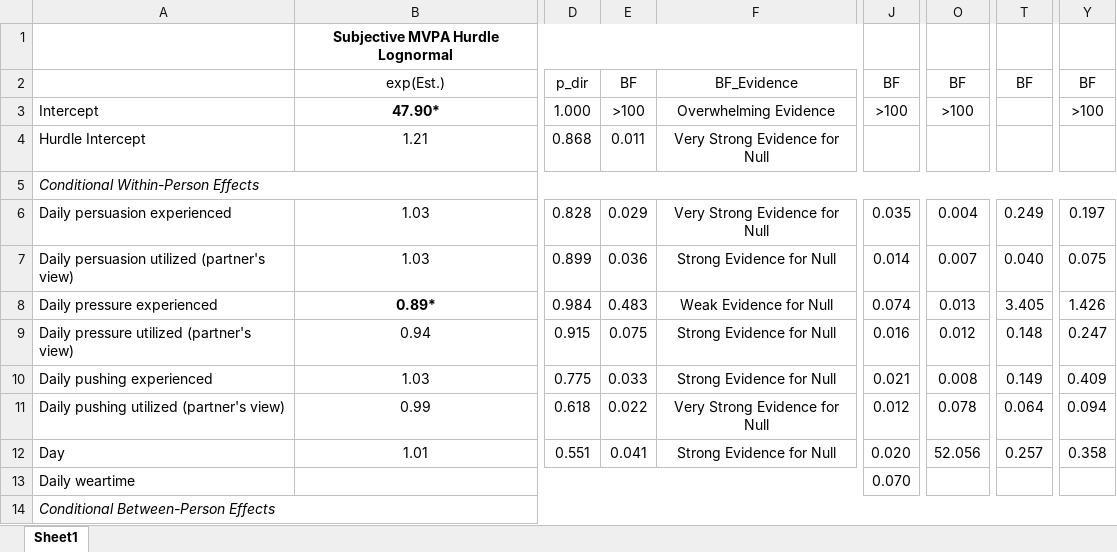
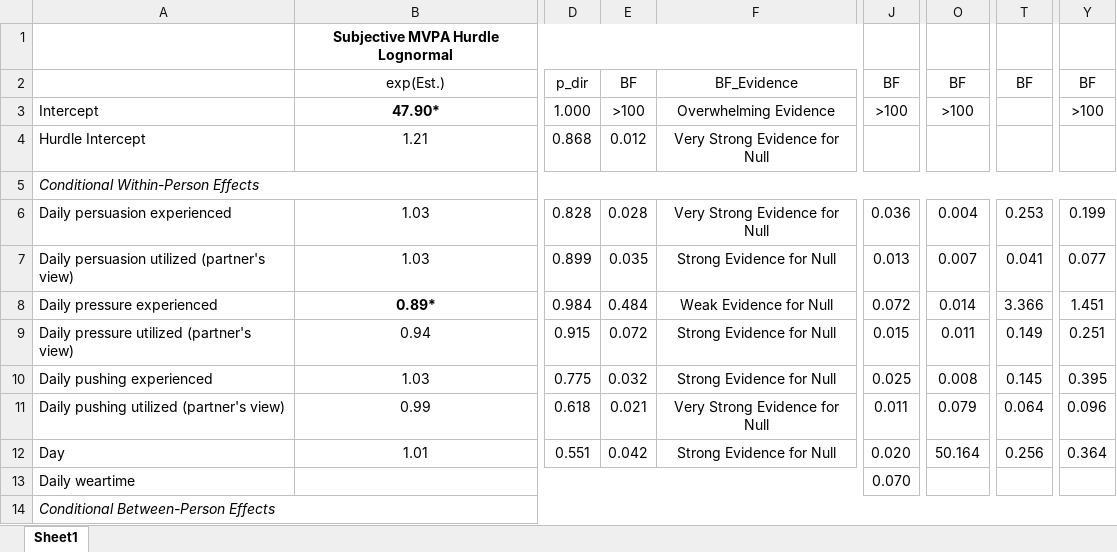
Before and after one commit to Pascal-Kueng/02TimeAndTiesControl, an Excel workbook: Output/AllModels_experimental_noAR.xlsx, sheet Sheet1, drawn as a sheet; only a part is shown, gaps mark what is left out; values as stored, in another font and other column widths than the file's, no borders; the diff covers the shown part only; the diff names each change by its address in the sheet, - before the commit and + after, or states it on an @@ line.

```diff
--- a/Output/AllModels_experimental_noAR.xlsx (sheet Sheet1)
+++ b/Output/AllModels_experimental_noAR.xlsx (sheet Sheet1)
-E4: 0.011
+E4: 0.012
-E6: 0.029
+E6: 0.028
-J6: 0.035
+J6: 0.036
-T6: 0.249
+T6: 0.253
-Y6: 0.197
+Y6: 0.199
-E7: 0.036
+E7: 0.035
-J7: 0.014
+J7: 0.013
-T7: 0.040
+T7: 0.041
-Y7: 0.075
+Y7: 0.077
-E8: 0.483
+E8: 0.484
-J8: 0.074
+J8: 0.072
-O8: 0.013
+O8: 0.014
-T8: 3.405
+T8: 3.366
-Y8: 1.426
+Y8: 1.451
-E9: 0.075
+E9: 0.072
-J9: 0.016
+J9: 0.015
-O9: 0.012
+O9: 0.011
-T9: 0.148
+T9: 0.149
-Y9: 0.247
+Y9: 0.251
-E10: 0.033
+E10: 0.032
-J10: 0.021
+J10: 0.025
-T10: 0.149
+T10: 0.145
-Y10: 0.409
+Y10: 0.395
-E11: 0.022
+E11: 0.021
-J11: 0.012
+J11: 0.011
-O11: 0.078
+O11: 0.079
-Y11: 0.094
+Y11: 0.096
-E12: 0.041
+E12: 0.042
-O12: 52.056
+O12: 50.164
-T12: 0.257
+T12: 0.256
-Y12: 0.358
+Y12: 0.364
```
Also changed, not shown: 40 edited cells elsewhere in this sheet, 3 other files.
